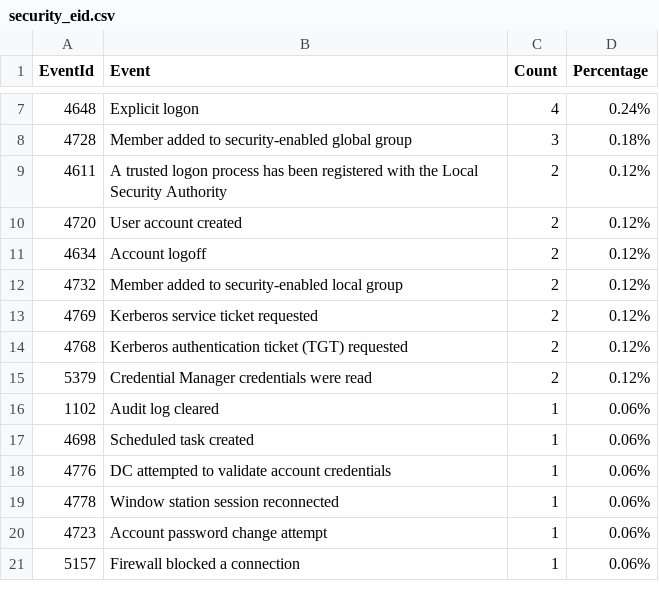
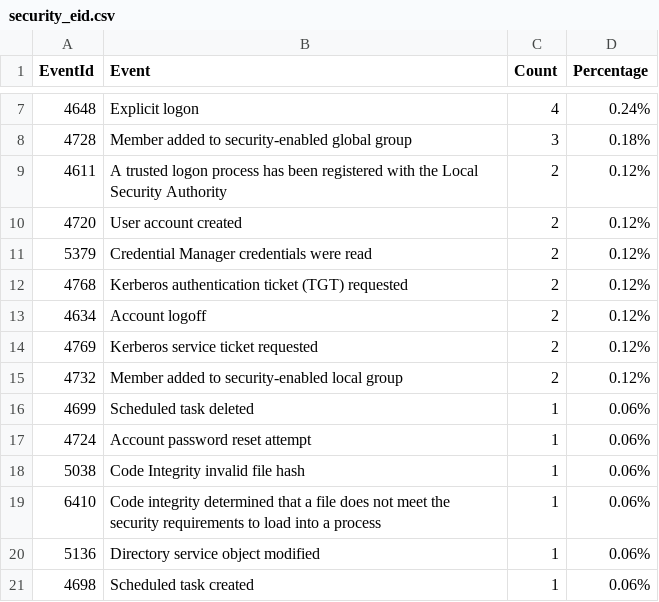
Before and after one commit to fukusuket/InvestigateWindowsLogSetting, a CSV file: security_eid.csv, drawn as a sheet; only a part is shown, gaps mark what is left out.

```diff
--- a/security_eid.csv
+++ b/security_eid.csv
@@ -10,12 +10,12 @@ EventId,Event,Count,Percentage
 4720,User account created,2,0.12%
+5379,Credential Manager credentials were read,2,0.12%
+4768,Kerberos authentication ticket (TGT) requested,2,0.12%
 4634,Account logoff,2,0.12%
+4769,Kerberos service ticket requested,2,0.12%
 4732,Member added to security-enabled local group,2,0.12%
-4769,Kerberos service ticket requested,2,0.12%
-4768,Kerberos authentication ticket (TGT) requested,2,0.12%
-5379,Credential Manager credentials were read,2,0.12%
-1102,Audit log cleared,1,0.06%
+4699,Scheduled task deleted,1,0.06%
+4724,Account password reset attempt,1,0.06%
+5038,Code Integrity invalid file hash,1,0.06%
+6410,Code integrity determined that a file does not meet the security requirements to load into a process,1,0.06%
+5136,Directory service object modified,1,0.06%
 4698,Scheduled task created,1,0.06%
-4776,DC attempted to validate account credentials,1,0.06%
-4778,Window station session reconnected,1,0.06%
-4723,Account password change attempt,1,0.06%
-5157,Firewall blocked a connection,1,0.06%
```
Also changed, not shown: 3 other files.
